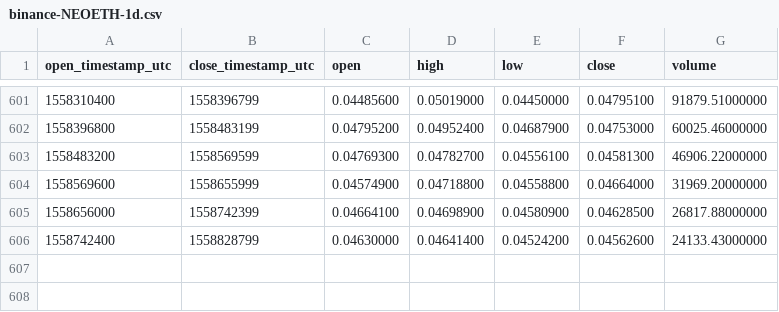
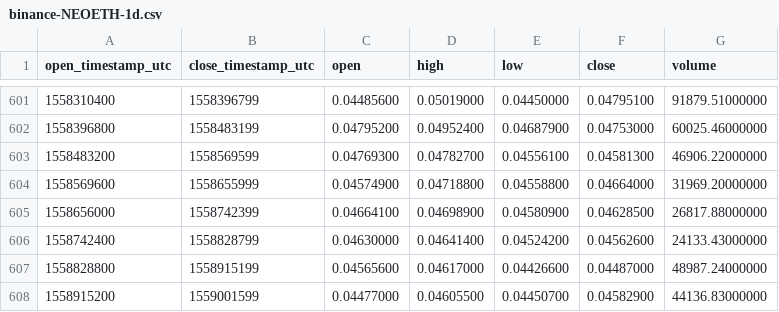
Before and after one commit to cryptobigbro/binance-NEOETH, a CSV file: binance-NEOETH-1d.csv, drawn as a sheet; only a part is shown, gaps mark what is left out; the diff names each change by its address in the sheet, - before the commit and + after, or states it on an @@ line.

Commit message:
Update OHLCV data.

```diff
--- a/binance-NEOETH-1d.csv
+++ b/binance-NEOETH-1d.csv
+row 607: 1558828800 | 1558915199 | 0.04565600 | 0.04617000 | 0.04426600 | 0.04487000 | 48987.24000000
+row 608: 1558915200 | 1559001599 | 0.04477000 | 0.04605500 | 0.04450700 | 0.04582900 | 44136.83000000
```
Also changed, not shown: 1 other file.
